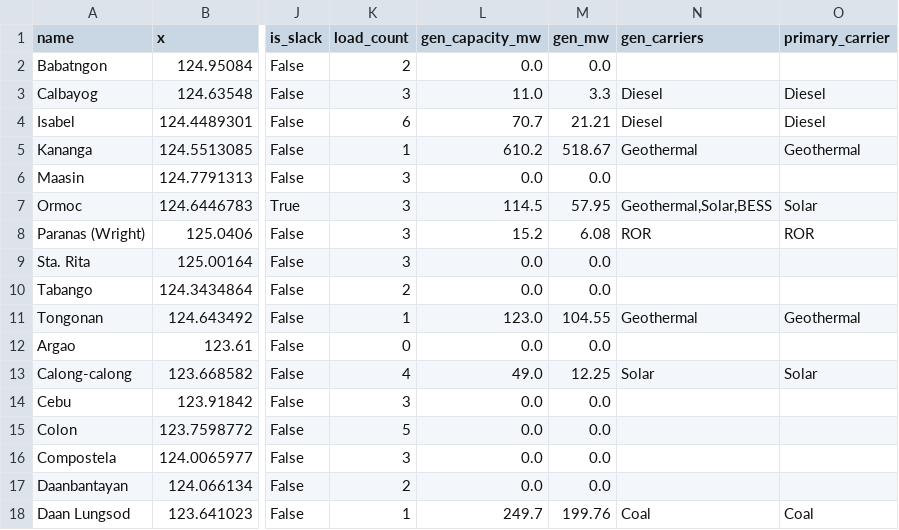
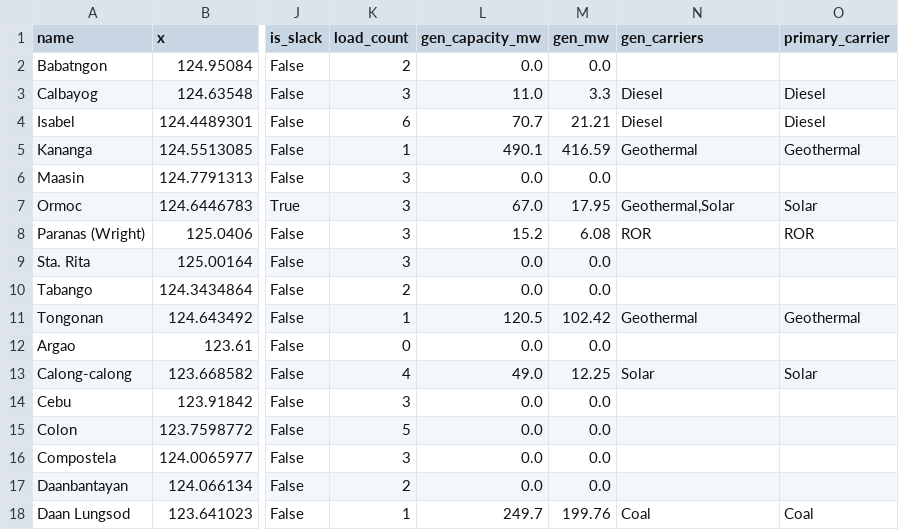
Before and after one commit to julius-darang/visayasgrid, a CSV file: data/buses.csv, drawn as a sheet; only a part is shown, gaps mark what is left out; the diff covers the shown part only; the diff names each change by its address in the sheet, - before the commit and + after, or states it on an @@ line.

```diff
--- a/data/buses.csv
+++ b/data/buses.csv
-L5 (gen_capacity_mw): 610.2
+L5 (gen_capacity_mw): 490.1
-M5 (gen_mw): 518.67
+M5 (gen_mw): 416.59
-L7 (gen_capacity_mw): 114.5
+L7 (gen_capacity_mw): 67.0
-M7 (gen_mw): 57.95
+M7 (gen_mw): 17.95
-N7 (gen_carriers): Geothermal,Solar,BESS
+N7 (gen_carriers): Geothermal,Solar
-L11 (gen_capacity_mw): 123.0
+L11 (gen_capacity_mw): 120.5
-M11 (gen_mw): 104.55
+M11 (gen_mw): 102.42
```
Also changed, not shown: 22 edited cells elsewhere in this file, data/gen_scenarios.csv, data/generators.csv, 6 other files.
